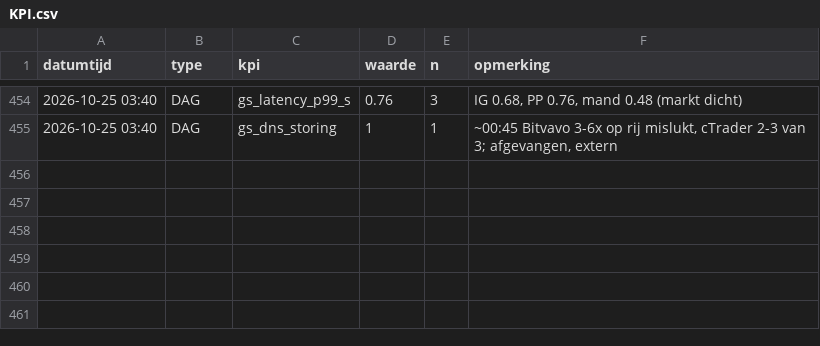
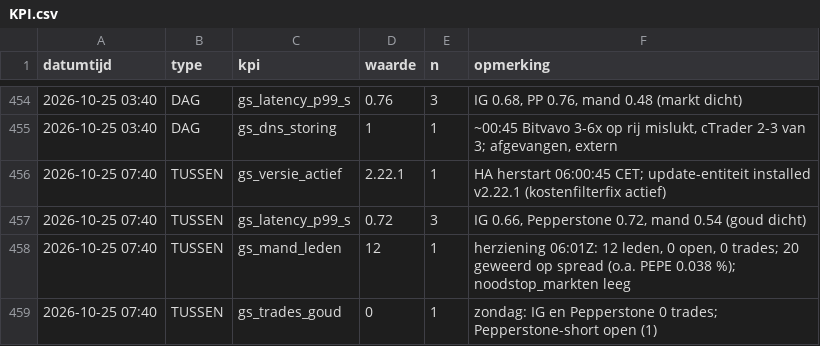
Before and after one commit to Roedie84/ha-gold-scalper, a CSV file: KPI.csv, drawn as a sheet; only a part is shown, gaps mark what is left out; the diff names each change by its address in the sheet, - before the commit and + after, or states it on an @@ line.

```diff
--- a/KPI.csv
+++ b/KPI.csv
+row 456: 2026-10-25 07:40 | TUSSEN | gs_versie_actief | 2.22.1 | 1 | HA herstart 06:00:45 CET; update-entiteit installed v2.22.1 (kostenfilterfix actief)
+row 457: 2026-10-25 07:40 | TUSSEN | gs_latency_p99_s | 0.72 | 3 | IG 0.66, Pepperstone 0.72, mand 0.54 (goud dicht)
+row 458: 2026-10-25 07:40 | TUSSEN | gs_mand_leden | 12 | 1 | herziening 06:01Z: 12 leden, 0 open, 0 trades; 20 geweerd op spread (o.a. PEPE 0.038 %); noodstop_markten leeg
+row 459: 2026-10-25 07:40 | TUSSEN | gs_trades_goud | 0 | 1 | zondag: IG en Pepperstone 0 trades; Pepperstone-short open (1)
```
Also changed, not shown: 2 other files.
